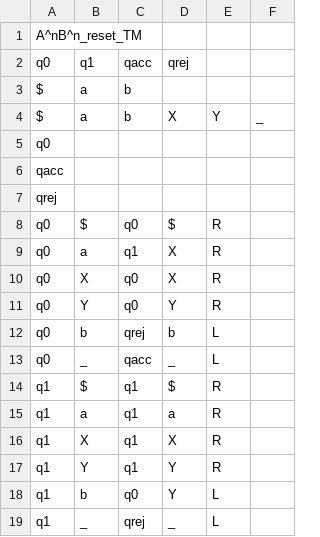
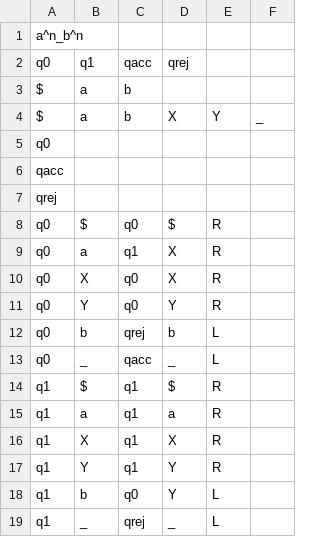
Before and after one commit to MarcoTchernychev/TheoryOfComputingProject2, a CSV file: a^n_b^n.csv (was TuringMachine1.csv), drawn as a sheet.

```diff
--- a/TuringMachine1.csv
+++ b/a^n_b^n.csv
@@ -1,2 +1,2 @@
-A^nB^n_reset_TM
+a^n_b^n
 q0,q1,qacc,qrej
```
Also changed, not shown: 6 other files.
